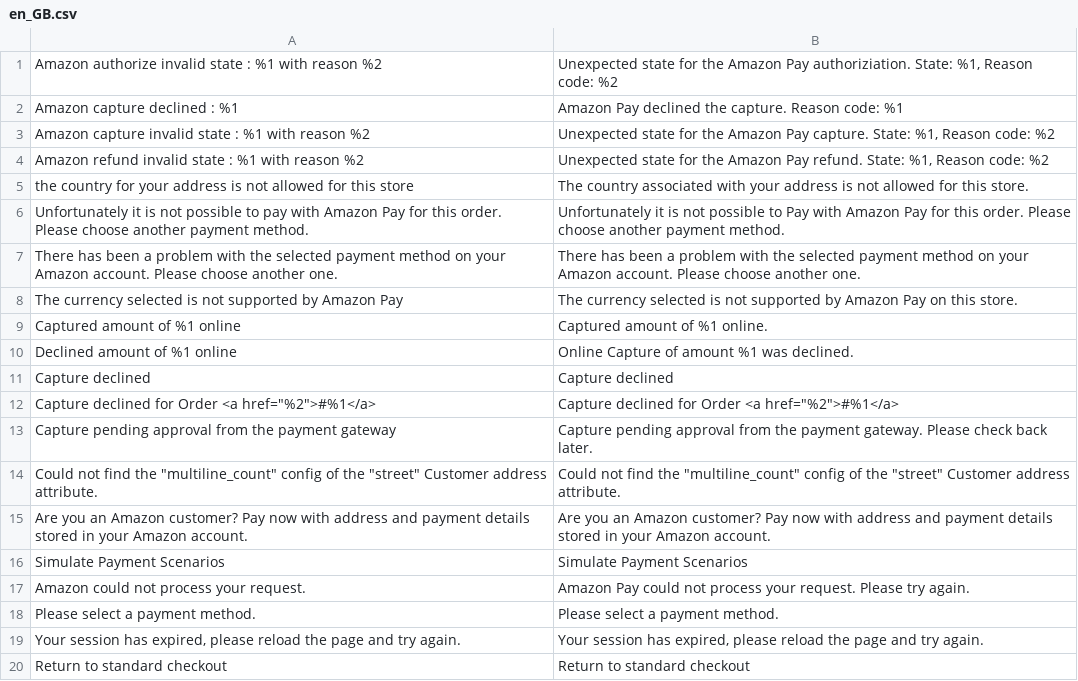
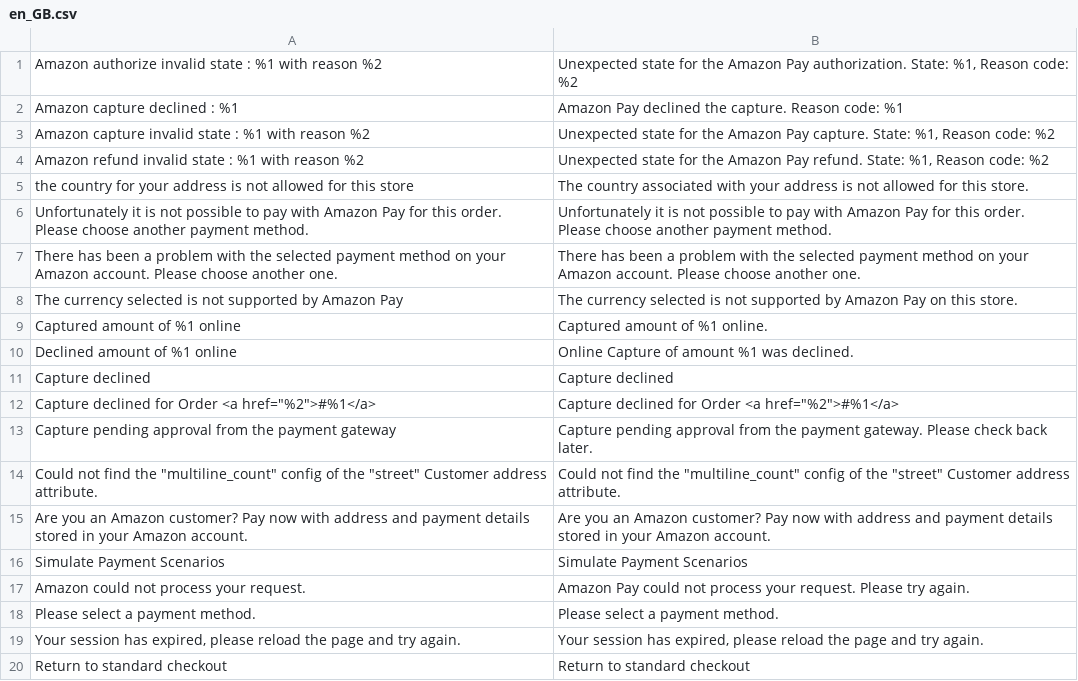
Before and after one commit to amzn/amazon-payments-magento-2-plugin, a CSV file: src/Payment/i18n/en_GB.csv, drawn as a sheet.

```diff
--- a/src/Payment/i18n/en_GB.csv
+++ b/src/Payment/i18n/en_GB.csv
@@ -1,2 +1,2 @@
-"Amazon authorize invalid state : %1 with reason %2","Unexpected state for the Amazon Pay authoriziation. State: %1, Reason code: %2"
+"Amazon authorize invalid state : %1 with reason %2","Unexpected state for the Amazon Pay authorization. State: %1, Reason code: %2"
 "Amazon capture declined : %1","Amazon Pay declined the capture. Reason code: %1"
@@ -5,3 +5,3 @@
 "the country for your address is not allowed for this store","The country associated with your address is not allowed for this store."
-"Unfortunately it is not possible to pay with Amazon Pay for this order. Please choose another payment method.","Unfortunately it is not possible to Pay with Amazon Pay for this order. Please choose another payment method."
+"Unfortunately it is not possible to pay with Amazon Pay for this order. Please choose another payment method.","Unfortunately it is not possible to pay with Amazon Pay for this order. Please choose another payment method."
 "There has been a problem with the selected payment method on your Amazon account. Please choose another one.","There has been a problem with the selected payment method on your Amazon account. Please choose another one."
```
Also changed, not shown: src/Payment/i18n/en_US.csv.
